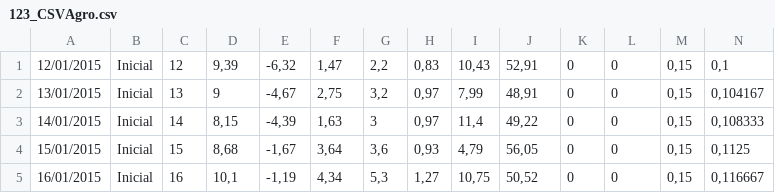
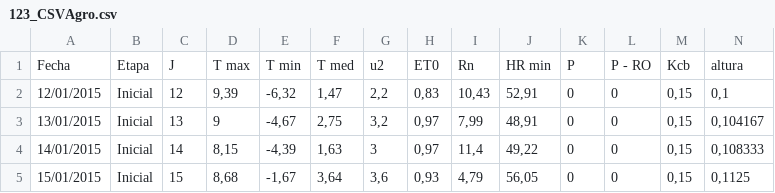
Before and after one commit to tsig-idr/navigator-tool, a CSV file: tmp/123_CSVAgro.csv, drawn as a sheet; only a part is shown; the shorter side is filled out with more unchanged rows; rows hold the shown columns only; the diff names each change by its address in the sheet, - before the commit and + after, or states it on an @@ line.

```diff
--- a/tmp/123_CSVAgro.csv
+++ b/tmp/123_CSVAgro.csv
+row 1: Fecha | Etapa | J | T max | T min | T med | u2 | ET0 | Rn | HR min | P | P - RO | Kcb | altura
```
Also changed, not shown: 6 other files.
